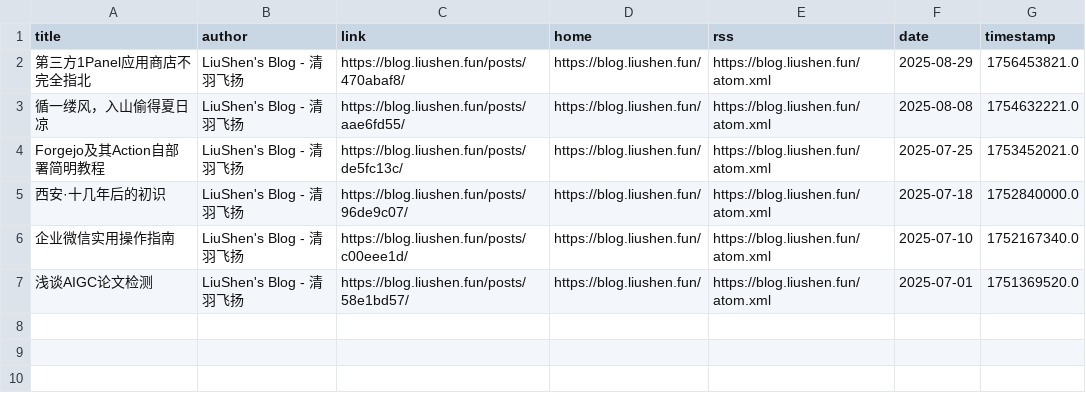
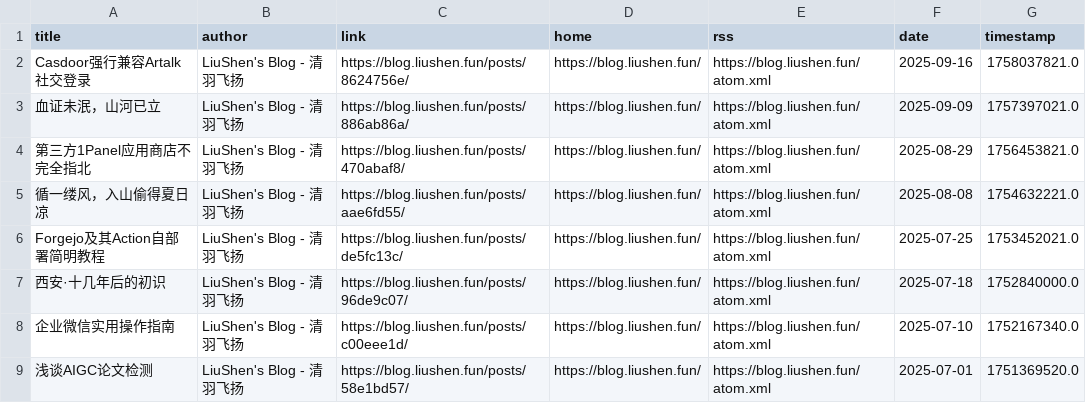
Before and after one commit to Moretti815/rssblog-source, a CSV file: user/0/all/2.csv, drawn as a sheet.

```diff
--- a/user/0/all/2.csv
+++ b/user/0/all/2.csv
@@ -1,2 +1,4 @@
 title,author,link,home,rss,date,timestamp
+Casdoor强行兼容Artalk社交登录,LiuShen's Blog - 清羽飞扬,https://blog.liushen.fun/posts/8624756e/,https://blog.liushen.fun/,https://blog.liushen.fun/atom.xml,2025-09-16,1758037821.0
+血证未泯，山河已立,LiuShen's Blog - 清羽飞扬,https://blog.liushen.fun/posts/886ab86a/,https://blog.liushen.fun/,https://blog.liushen.fun/atom.xml,2025-09-09,1757397021.0
 第三方1Panel应用商店不完全指北,LiuShen's Blog - 清羽飞扬,https://blog.liushen.fun/posts/470abaf8/,https://blog.liushen.fun/,https://blog.liushen.fun/atom.xml,2025-08-29,1756453821.0
```
Also changed, not shown: all/3.csv, all/9.csv, 30 other files.
